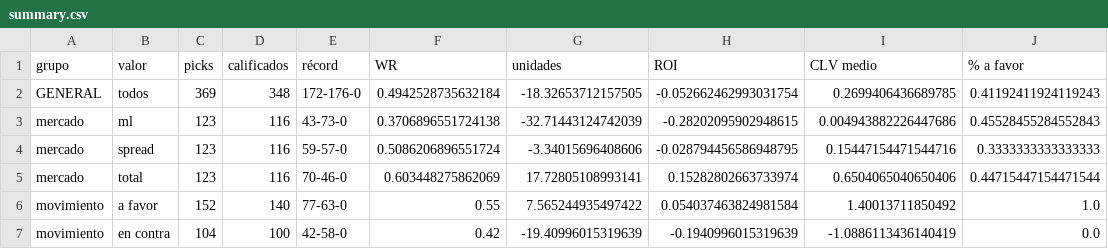
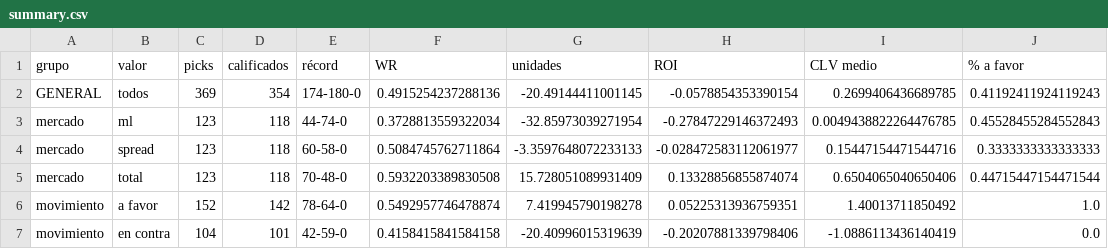
Before and after one commit to DaveBarracuda/nba-quant, a CSV file: ledger/summary.csv, drawn as a sheet; only a part is shown; the diff covers the shown part only.

```diff
--- a/ledger/summary.csv
+++ b/ledger/summary.csv
@@ -1,7 +1,7 @@
 grupo,valor,picks,calificados,récord,WR,unidades,ROI,CLV medio,% a favor
-GENERAL,todos,369,348,172-176-0,0.4942528735632184,-18.32653712157505,-0.052662462993031754,0.2699406436689785,0.41192411924119243
-mercado,ml,123,116,43-73-0,0.3706896551724138,-32.71443124742039,-0.28202095902948615,0.004943882226447686,0.45528455284552843
-mercado,spread,123,116,59-57-0,0.5086206896551724,-3.34015696408606,-0.028794456586948795,0.15447154471544716,0.3333333333333333
-mercado,total,123,116,70-46-0,0.603448275862069,17.72805108993141,0.15282802663733974,0.6504065040650406,0.44715447154471544
-movimiento,a favor,152,140,77-63-0,0.55,7.565244935497422,0.054037463824981584,1.40013711850492,1.0
-movimiento,en contra,104,100,42-58-0,0.42,-19.40996015319639,-0.1940996015319639,-1.0886113436140419,0.0
+GENERAL,todos,369,354,174-180-0,0.4915254237288136,-20.49144411001145,-0.0578854353390154,0.2699406436689785,0.41192411924119243
+mercado,ml,123,118,44-74-0,0.3728813559322034,-32.85973039271954,-0.27847229146372493,0.0049438822264476785,0.45528455284552843
+mercado,spread,123,118,60-58-0,0.5084745762711864,-3.3597648072233133,-0.028472583112061977,0.15447154471544716,0.3333333333333333
+mercado,total,123,118,70-48-0,0.5932203389830508,15.728051089931409,0.13328856855874074,0.6504065040650406,0.44715447154471544
+movimiento,a favor,152,142,78-64-0,0.5492957746478874,7.419945790198278,0.05225313936759351,1.40013711850492,1.0
+movimiento,en contra,104,101,42-59-0,0.4158415841584158,-20.40996015319639,-0.20207881339798406,-1.0886113436140419,0.0
```
Also changed, not shown: 60 edited cells elsewhere in this file, ledger/github/picks.csv, ledger/github/summary.csv, 3 other files.
